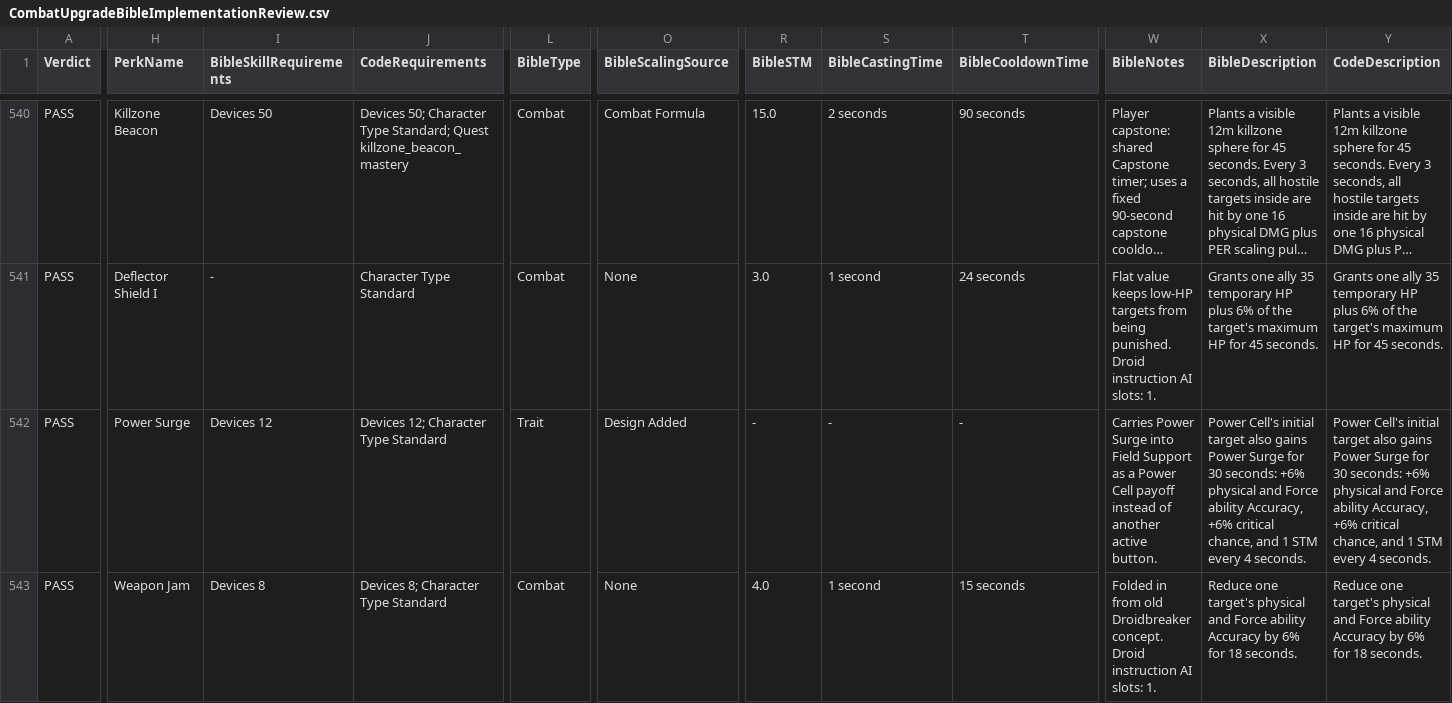
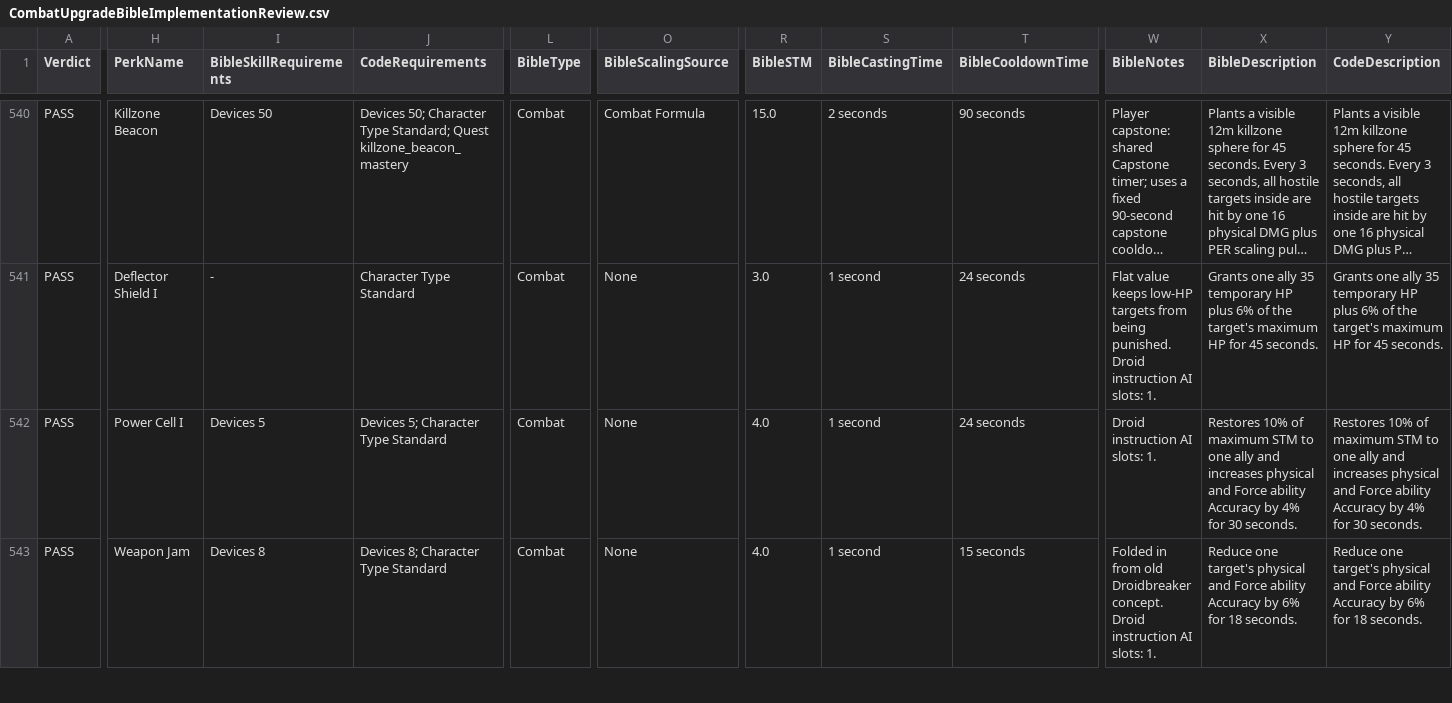
Before and after one commit to zunath/SWLOR_NWN, a CSV file: SWLOR.Game.Server/Readmes/CombatUpgradeBibleImplementationReview.csv, drawn as a sheet; only a part is shown, gaps mark what is left out; long unchanged cells end in …; the diff covers the shown part only; the diff names each change by its address in the sheet, - before the commit and + after, or states it on an @@ line.

Commit message:
Order Field Support Bible rows by unlock rank

```diff
--- a/SWLOR.Game.Server/Readmes/CombatUpgradeBibleImplementationReview.csv
+++ b/SWLOR.Game.Server/Readmes/CombatUpgradeBibleImplementationReview.csv
-H542 (PerkName): Power Surge
+H542 (PerkName): Power Cell I
-I542 (BibleSkillRequirements): Devices 12
+I542 (BibleSkillRequirements): Devices 5
-J542 (CodeRequirements): Devices 12; Character Type Standard
+J542 (CodeRequirements): Devices 5; Character Type Standard
-L542 (BibleType): Trait
+L542 (BibleType): Combat
-O542 (BibleScalingSource): Design Added
+O542 (BibleScalingSource): None
-R542 (BibleSTM): -
+R542 (BibleSTM): 4.0
-S542 (BibleCastingTime): -
+S542 (BibleCastingTime): 1 second
-T542 (BibleCooldownTime): -
+T542 (BibleCooldownTime): 24 seconds
-W542 (BibleNotes): Carries Power Surge into Field Support as a Power Cell payoff instead of another active button.
+W542 (BibleNotes): Droid instruction AI slots: 1.
-X542 (BibleDescription): Power Cell's initial target also gains Power Surge for 30 seconds: +6% physical and Force ability Accuracy, +6% critical chance, and 1 STM every 4 seconds.
+X542 (BibleDescription): Restores 10% of maximum STM to one ally and increases physical and Force ability Accuracy by 4% for 30 seconds.
-Y542 (CodeDescription): Power Cell's initial target also gains Power Surge for 30 seconds: +6% physical and Force ability Accuracy, +6% critical chance, and 1 STM every 4 seconds.
+Y542 (CodeDescription): Restores 10% of maximum STM to one ally and increases physical and Force ability Accuracy by 4% for 30 seconds.
```
Also changed, not shown: 21 edited cells elsewhere in this file, SWLOR.Game.Server/Readmes/CombatUpgradeBiblePerkManifest.csv, 1 other file.
